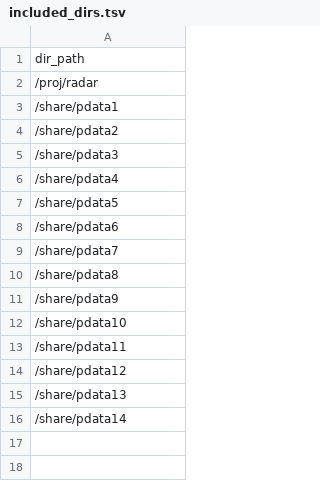
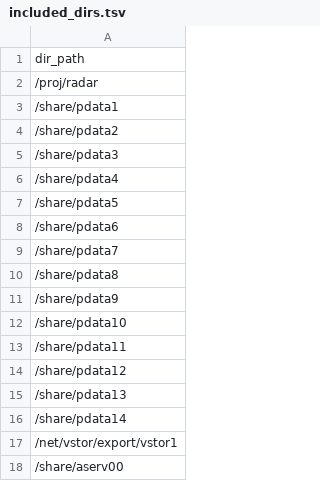
Before and after one commit to AreciboObservatoryBigData/AO_TACC_Mapping, a TSV file: dir_listing/included_dirs.tsv, drawn as a sheet.

Commit message:
CHanges in apply filter to fix blacklist, created mapping to search matches between src_final_filtered & dst_listing

```diff
--- a/dir_listing/included_dirs.tsv
+++ b/dir_listing/included_dirs.tsv
@@ -16 +16,3 @@ dir_path
 /share/pdata14
+/net/vstor/export/vstor1
+/share/aserv00
```
Also changed, not shown: 5 other files.
